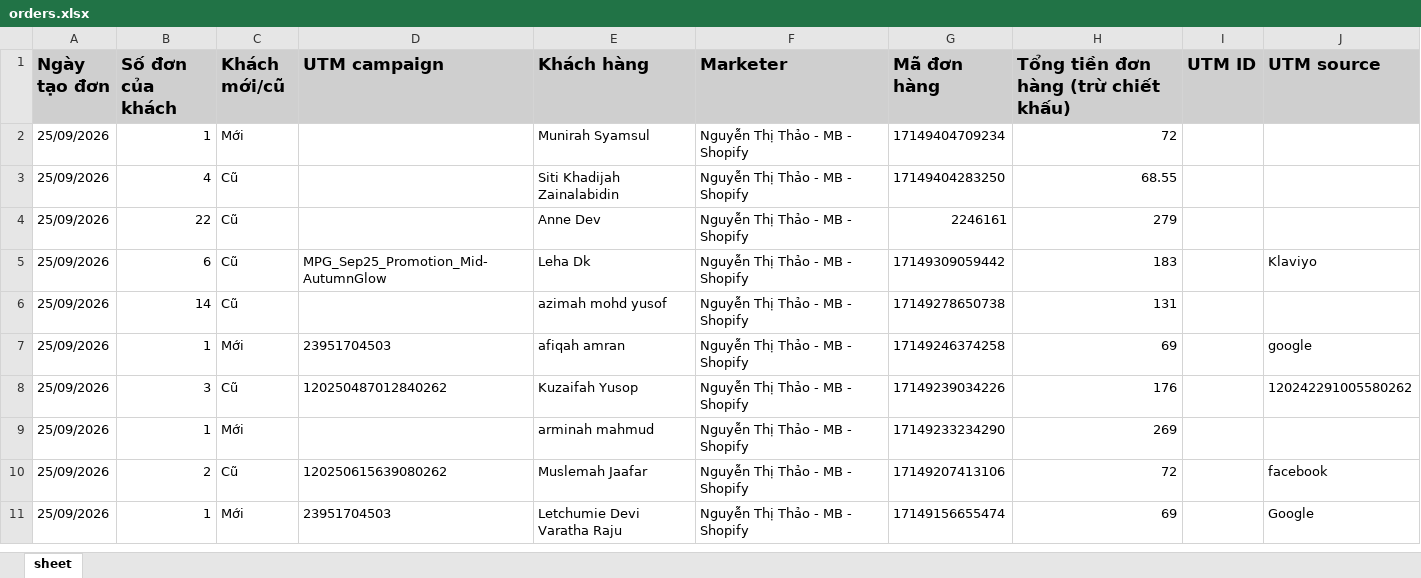
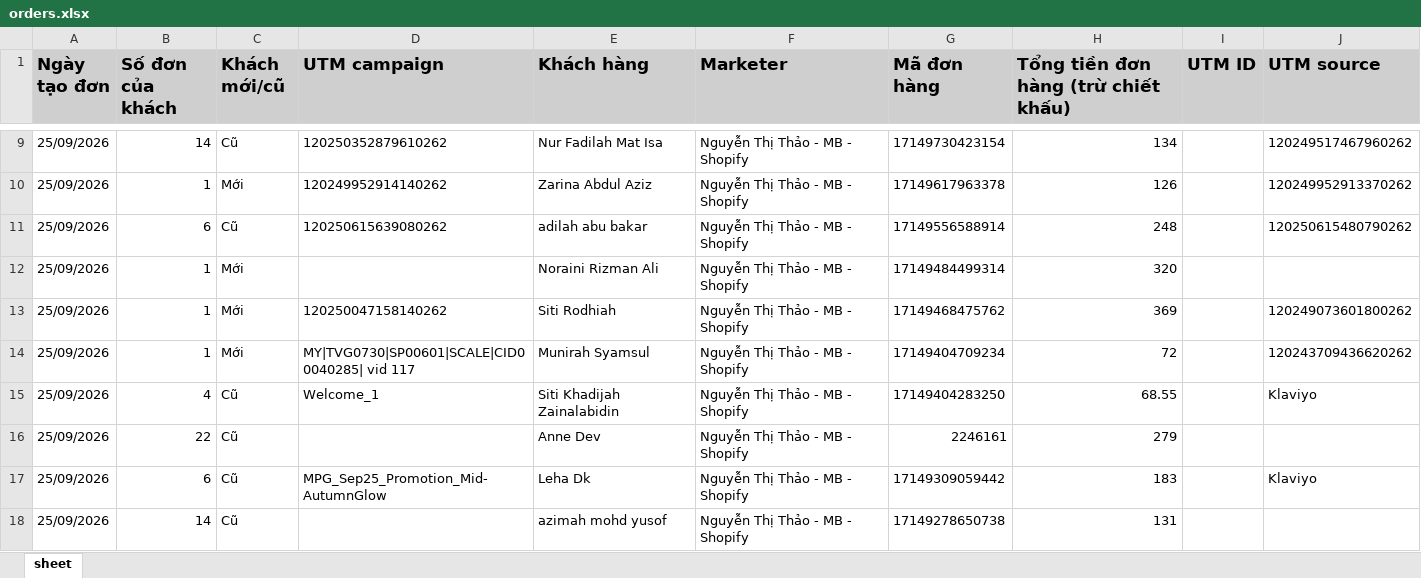
Before and after one commit to NHNT1001/data, an Excel workbook: orders.xlsx, sheet sheet, drawn as a sheet; only a part is shown, gaps mark what is left out; the shorter side is filled out with more unchanged rows; values as stored, in another font and other column widths than the file's, no borders; addresses are those after the commit; the diff covers the shown part only; the diff names each change by its address in the sheet, - before the commit and + after, or states it on an @@ line.

```diff
--- a/orders.xlsx (sheet sheet)
+++ b/orders.xlsx (sheet sheet)
+row 9: 25/09/2026 | 14 | Cũ | 120250352879610262 | Nur Fadilah Mat Isa | Nguyễn Thị Thảo - MB - Shopify | 17149730423154 | 134 |  | 120249517467960262
+row 10: 25/09/2026 | 1 | Mới | 120249952914140262 | Zarina Abdul Aziz | Nguyễn Thị Thảo - MB - Shopify | 17149617963378 | 126 |  | 120249952913370262
+row 11: 25/09/2026 | 6 | Cũ | 120250615639080262 | adilah abu bakar | Nguyễn Thị Thảo - MB - Shopify | 17149556588914 | 248 |  | 120250615480790262
+row 12: 25/09/2026 | 1 | Mới |  | Noraini Rizman Ali | Nguyễn Thị Thảo - MB - Shopify | 17149484499314 | 320
+row 13: 25/09/2026 | 1 | Mới | 120250047158140262 | Siti Rodhiah | Nguyễn Thị Thảo - MB - Shopify | 17149468475762 | 369 |  | 120249073601800262
-D14 (UTM campaign): (empty)
+D14 (UTM campaign): MY|TVG0730|SP00601|SCALE|CID00040285| vid 117
-J14 (UTM source): (empty)
+J14 (UTM source): 120243709436620262
-D15 (UTM campaign): (empty)
+D15 (UTM campaign): Welcome_1
-J15 (UTM source): (empty)
+J15 (UTM source): Klaviyo
```
Also changed, not shown: 12 added rows and 19 edited cells elsewhere in this sheet, DATA-Mess-WS-tệp-trung-1917455875136727.xlsx, DATA-SHOPIFY-907645362729233.xlsx.
